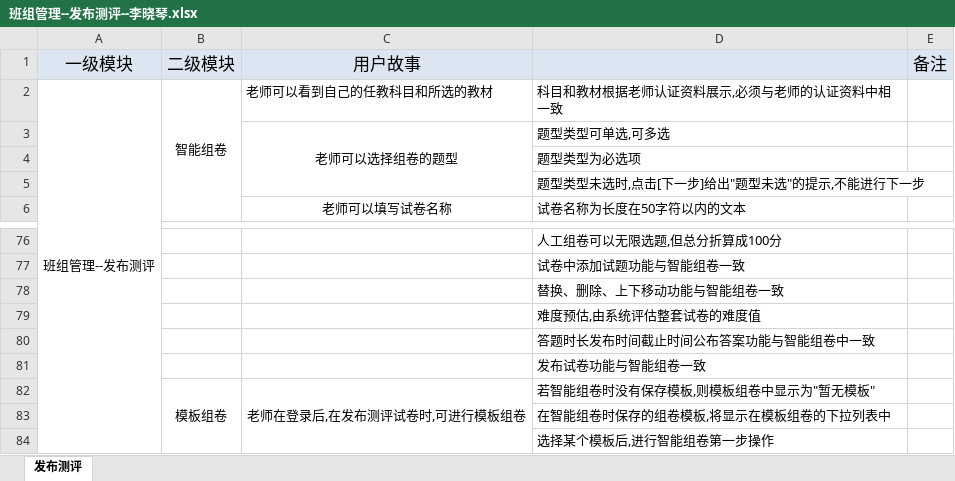
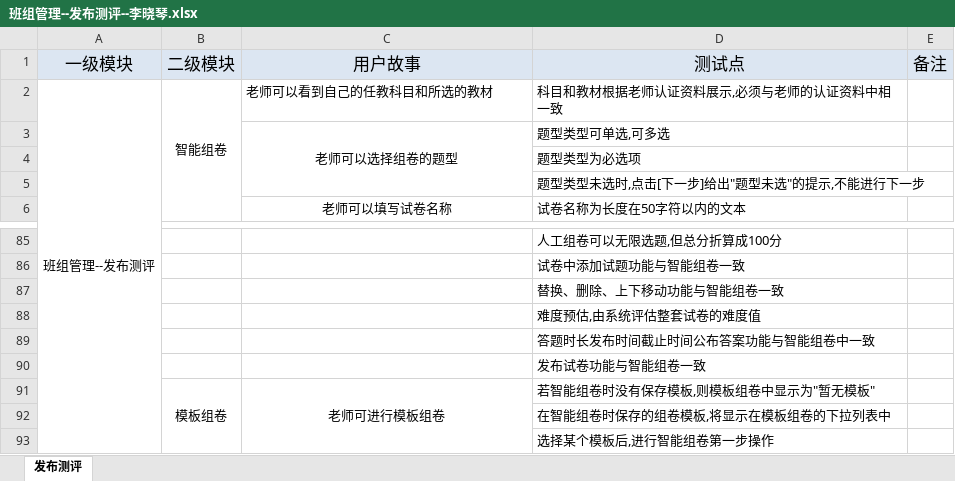
Before and after one commit to mxiaoqin/ziliao, an Excel workbook: 我的测试用例/班组管理--发布测评--李晓琴.xlsx, sheet 发布测评, drawn as a sheet; only a part is shown, gaps mark what is left out; values as stored, in another font and other column widths than the file's, no borders; addresses are those after the commit; the diff covers the shown part only; the diff names each change by its address in the sheet, - before the commit and + after, or states it on an @@ line.

```diff
--- a/我的测试用例/班组管理--发布测评--李晓琴.xlsx (sheet 发布测评)
+++ b/我的测试用例/班组管理--发布测评--李晓琴.xlsx (sheet 发布测评)
-D1: (empty)
+D1: 测试点
-C91: 老师在登录后,在发布测评试卷时,可进行模板组卷
+C91: 老师可进行模板组卷
```
Also changed, not shown: 11 added rows, 2 removed rows, 7 edited cells, cell formats and merged cells elsewhere in this sheet, 1 other file.
